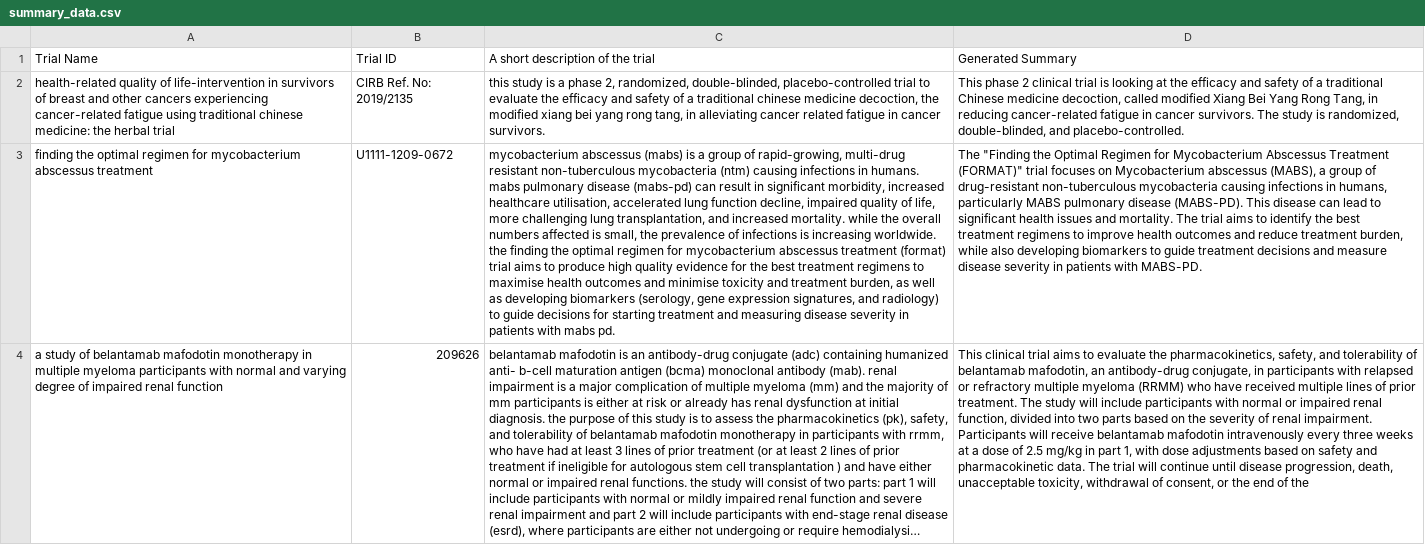
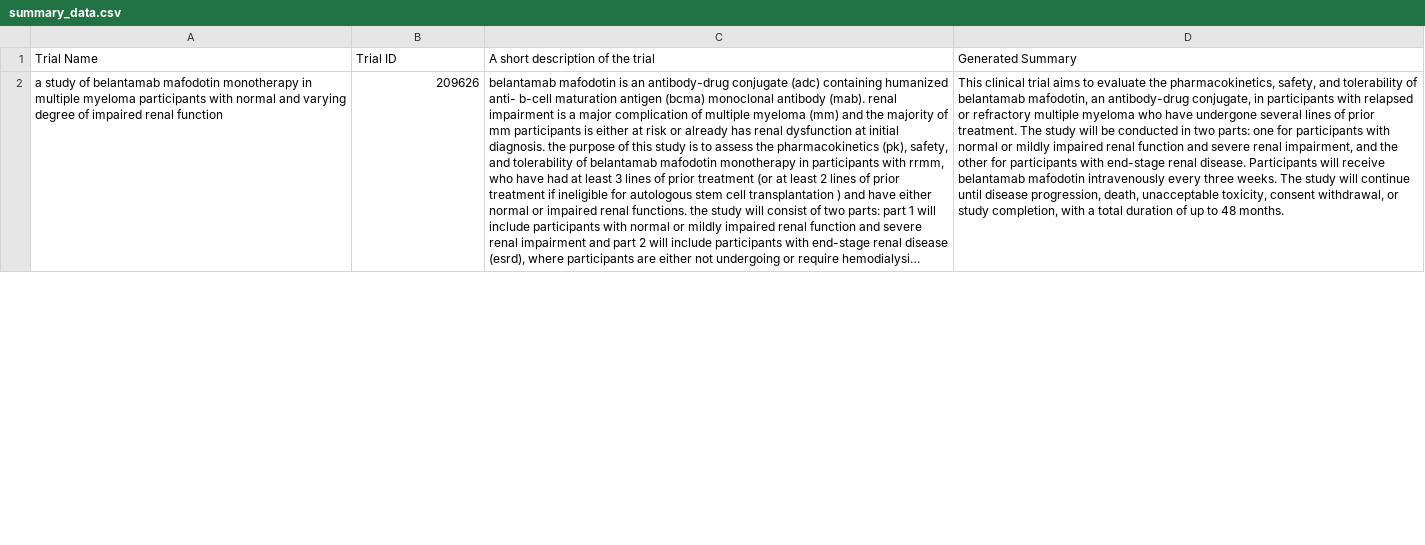
Before and after one commit to mint-learn/LLM-summarizing-Clinical-Trial-Requirements, a CSV file: ClinicTrialsData/summary_data.csv, drawn as a sheet; only a part is shown; long unchanged cells end in …; removed rows and columns are numbered as before the commit, all else as after; the diff covers the shown part only; the diff names each change by its address in the sheet, - before the commit and + after, or states it on an @@ line.

```diff
--- a/ClinicTrialsData/summary_data.csv
+++ b/ClinicTrialsData/summary_data.csv
-row 2: health-related quality of life-intervention in survivors of breast and other cancers experiencing cancer-related fatigue using traditional chinese medicine: the herbal trial | CIRB Ref. No: 2019/2135 | this study is a phase 2, randomized, double-blinded, placebo-controlled trial to evaluate the efficacy and safety of a traditional chinese medicine decoction, the modified xiang bei yang rong tang, in alleviating cancer related fatigue in cancer survivors. | This phase 2 clinical trial is looking at the efficacy and safety of a traditional Chinese medicine decoction, called modified Xiang Bei Yang Rong Tang, in reducing cancer-related fatigue in cancer survivors. The study is randomized, double-blinded, and placebo-controlled.
-row 3: finding the optimal regimen for mycobacterium abscessus treatment | U1111-1209-0672 | mycobacterium abscessus (mabs) is a group of rapid-growing, multi-drug resistant non-tuberculous mycobacteria (ntm) causing infections in humans. mabs pulmonary disease (mabs-pd) can result in significant morbidity, increased healthcare utilisation, accelerated lung function decline, impaired quality of life, more challenging lung transplantation, and increased mortality. while the overall numbers affected is small, the prevalence of infections is increasing worldwide. the finding the optimal regimen for mycobacterium abscessus treatment (format) trial aims to produce high quality evidence for the best treatment regimens to maximise health outcomes and minimise toxicity and treatment burden, as well as developing biomarkers (serology, gene expression signatures, and radiology) to guide decisions for starting treatment and measuring disease severity in patients with mabs pd. | The "Finding the Optimal Regimen for Mycobacterium Abscessus Treatment (FORMAT)" trial focuses on Mycobacterium abscessus (MABS), a group of drug-resistant non-tuberculous mycobacteria causing infections in humans, particularly MABS pulmonary disease (MABS-PD). This disease can lead to significant health issues and mortality. The trial aims to identify the best treatment regimens to improve health outcomes and reduce treatment burden, while also developing biomarkers to guide treatment decisions and measure disease severity in patients with MABS-PD.
-D2: …multiple myeloma (RRMM) who have received multiple lines of prior treatment. The study will include participants with normal or impaired renal function, divided into two parts based on the severity of renal impairment. Participants will receive belantamab mafodotin intravenously every three weeks at a dose of 2.5 mg/kg in part 1, with dose adjustments based on safety and pharmacokinetic data. The trial will continue until disease progression, death, unacceptable toxicity, withdrawal of consent, or the end of the
+D2: …multiple myeloma who have undergone several lines of prior treatment. The study will be conducted in two parts: one for participants with normal or mildly impaired renal function and severe renal impairment, and the other for participants with end-stage renal disease. Participants will receive belantamab mafodotin intravenously every three weeks. The study will continue until disease progression, death, unacceptable toxicity, consent withdrawal, or study completion, with a total duration of up to 48 months.
```
Also changed, not shown: 3 added rows and 5 removed rows elsewhere in this file, 1 other file.
